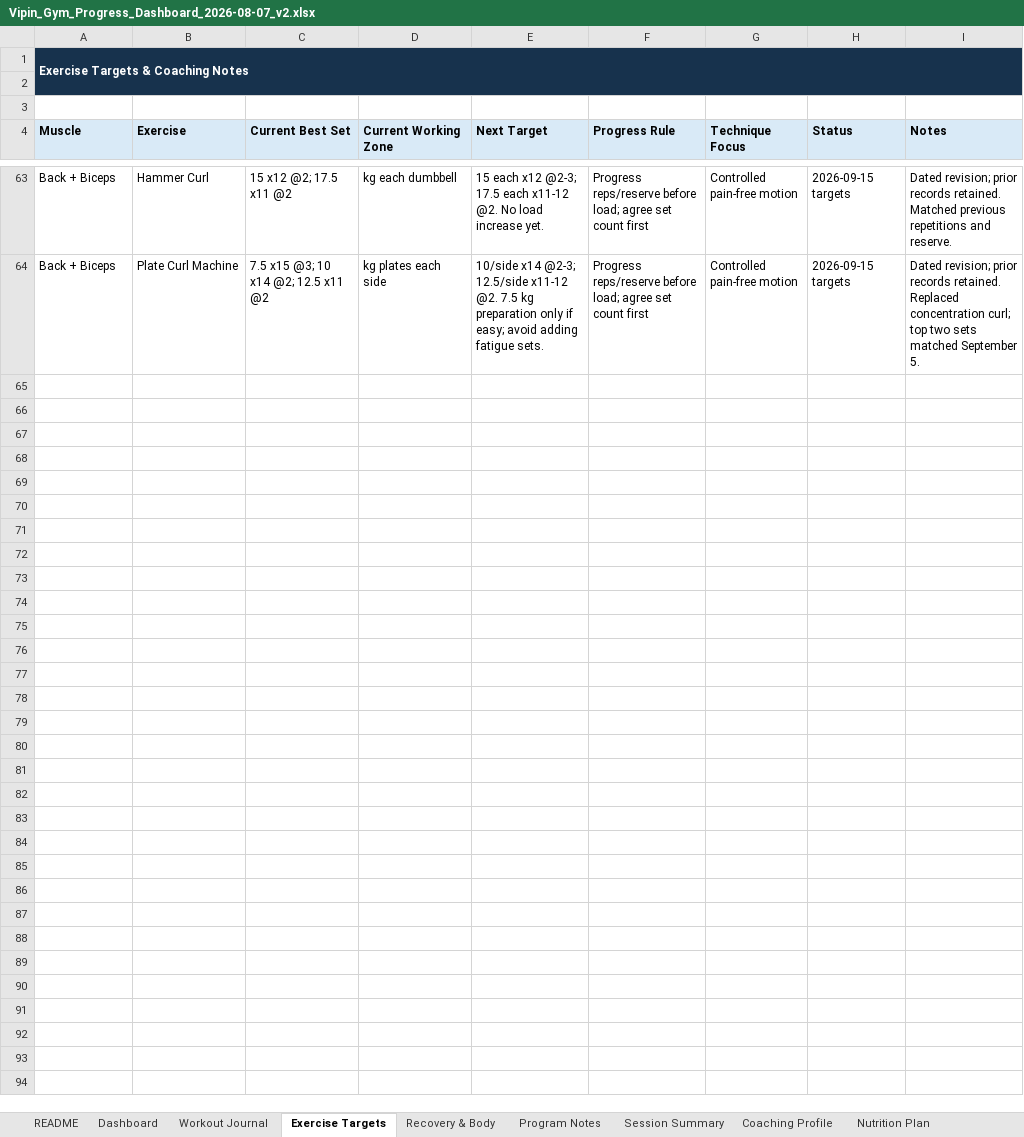
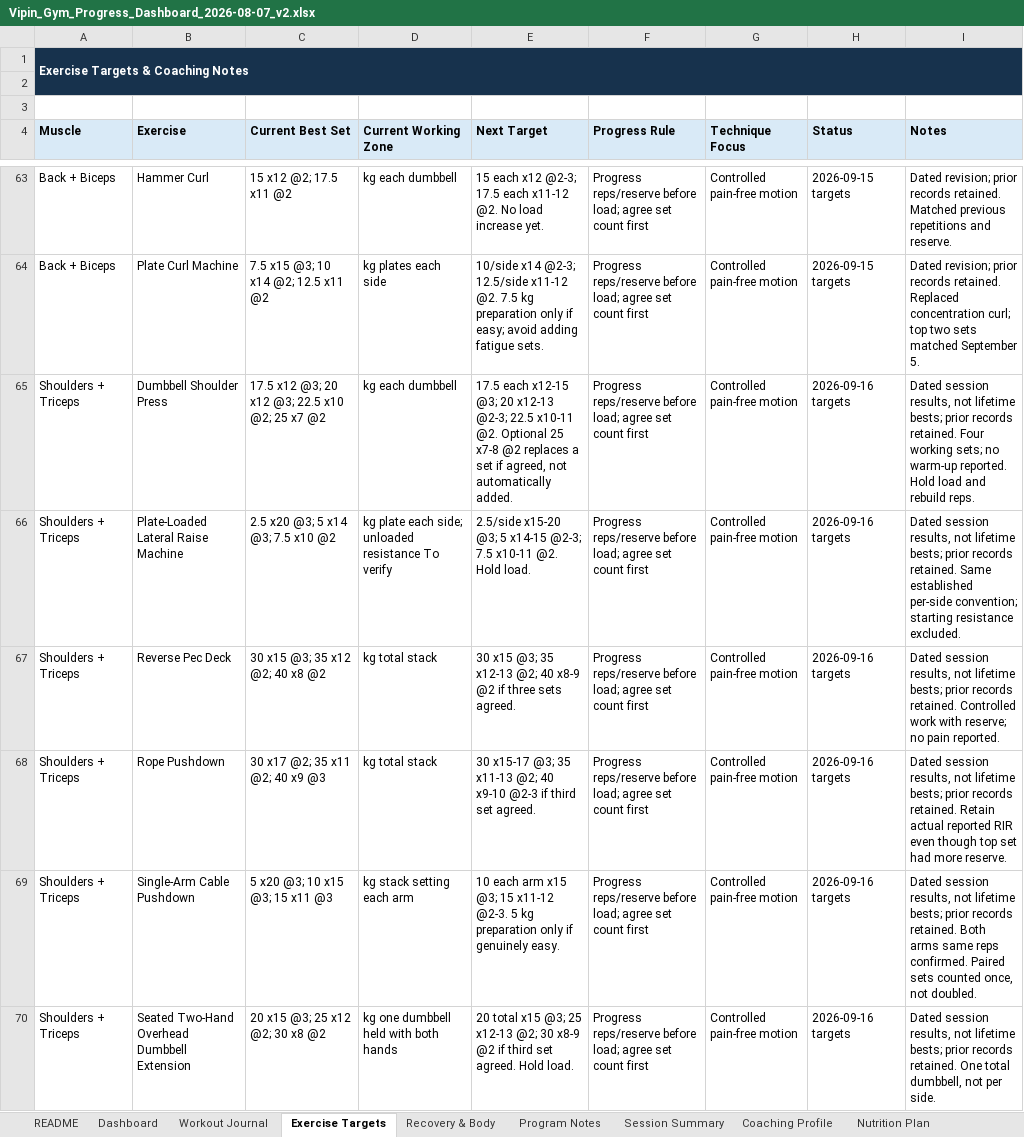
Before and after one commit to vippinn-ai/vipin-gym-dashboard, an Excel workbook: Vipin_Gym_Progress_Dashboard_2026-08-07_v2.xlsx, sheet Exercise Targets, drawn as a sheet; only a part is shown, gaps mark what is left out; values as stored, in another font and other column widths than the file's, no borders; conditional formats and table styles not drawn; the diff names each change by its address in the sheet, - before the commit and + after, or states it on an @@ line.

Commit message:
Log September 16 shoulders triceps and confirmed recovery

```diff
--- a/Vipin_Gym_Progress_Dashboard_2026-08-07_v2.xlsx (sheet Exercise Targets)
+++ b/Vipin_Gym_Progress_Dashboard_2026-08-07_v2.xlsx (sheet Exercise Targets)
+row 65: Shoulders + Triceps | Dumbbell Shoulder Press | 17.5 x12 @3; 20 x12 @3; 22.5 x10 @2; 25 x7 @2 | kg each dumbbell | 17.5 each x12-15 @3; 20 x12-13 @2-3; 22.5 x10-11 @2. Optional 25 x7-8 @2 replaces a set if agreed, not automatically added. | Progress reps/reserve before load; agree set count first | Controlled pain-free motion | 2026-09-16 targets | Dated session results, not lifetime bests; prior records retained. Four working sets; no warm-up reported. Hold load and rebuild reps.
+row 66: Shoulders + Triceps | Plate-Loaded Lateral Raise Machine | 2.5 x20 @3; 5 x14 @3; 7.5 x10 @2 | kg plate each side; unloaded resistance To verify | 2.5/side x15-20 @3; 5 x14-15 @2-3; 7.5 x10-11 @2. Hold load. | Progress reps/reserve before load; agree set count first | Controlled pain-free motion | 2026-09-16 targets | Dated session results, not lifetime bests; prior records retained. Same established per-side convention; starting resistance excluded.
+row 67: Shoulders + Triceps | Reverse Pec Deck | 30 x15 @3; 35 x12 @2; 40 x8 @2 | kg total stack | 30 x15 @3; 35 x12-13 @2; 40 x8-9 @2 if three sets agreed. | Progress reps/reserve before load; agree set count first | Controlled pain-free motion | 2026-09-16 targets | Dated session results, not lifetime bests; prior records retained. Controlled work with reserve; no pain reported.
+row 68: Shoulders + Triceps | Rope Pushdown | 30 x17 @2; 35 x11 @2; 40 x9 @3 | kg total stack | 30 x15-17 @3; 35 x11-13 @2; 40 x9-10 @2-3 if third set agreed. | Progress reps/reserve before load; agree set count first | Controlled pain-free motion | 2026-09-16 targets | Dated session results, not lifetime bests; prior records retained. Retain actual reported RIR even though top set had more reserve.
+row 69: Shoulders + Triceps | Single-Arm Cable Pushdown | 5 x20 @3; 10 x15 @3; 15 x11 @3 | kg stack setting each arm | 10 each arm x15 @3; 15 x11-12 @2-3. 5 kg preparation only if genuinely easy. | Progress reps/reserve before load; agree set count first | Controlled pain-free motion | 2026-09-16 targets | Dated session results, not lifetime bests; prior records retained. Both arms same reps confirmed. Paired sets counted once, not doubled.
+row 70: Shoulders + Triceps | Seated Two-Hand Overhead Dumbbell Extension | 20 x15 @3; 25 x12 @2; 30 x8 @2 | kg one dumbbell held with both hands | 20 total x15 @3; 25 x12-13 @2; 30 x8-9 @2 if third set agreed. Hold load. | Progress reps/reserve before load; agree set count first | Controlled pain-free motion | 2026-09-16 targets | Dated session results, not lifetime bests; prior records retained. One total dumbbell, not per side.
```
Also changed, not shown: sheet Workout Journal, sheet Dashboard, sheet Program Notes, sheet Session Summary, sheet Recovery & Body, charts or pictures, gym-dashboard/public/sources/Vipin_Gym_Progress_Dashboard_2026-08-07_v2.xlsx, 4 other files.
